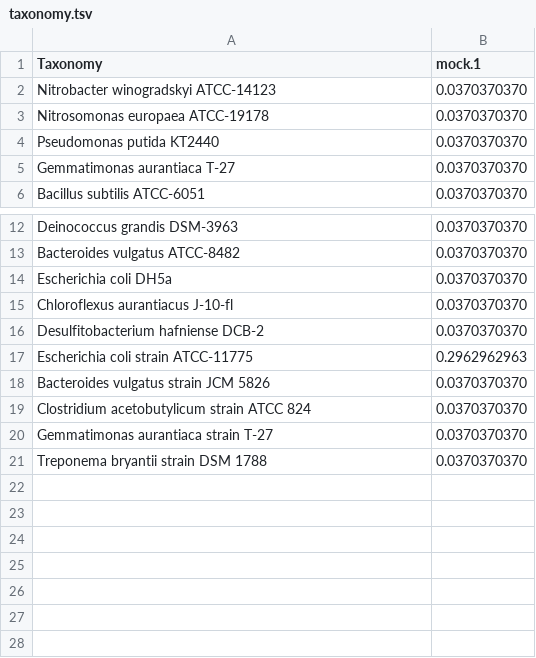
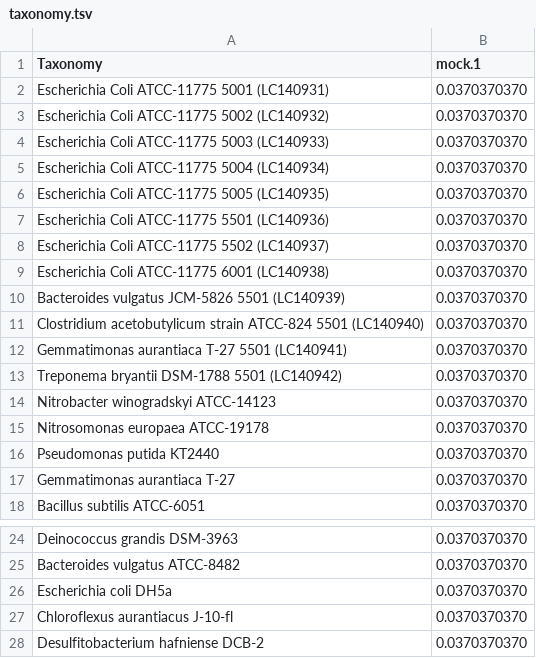
Before and after one commit to caporaso-lab/mockrobiota, a TSV file: data/mock-19/source/taxonomy.tsv, drawn as a sheet; only a part is shown, gaps mark what is left out.

Commit message:
minor fixes to mock-16 and mock-19

```diff
--- a/data/mock-19/source/taxonomy.tsv
+++ b/data/mock-19/source/taxonomy.tsv
@@ -1,2 +1,14 @@
 Taxonomy	mock.1
+Escherichia Coli ATCC-11775 5001 (LC140931)	0.0370370370
+Escherichia Coli ATCC-11775 5002 (LC140932)	0.0370370370
+Escherichia Coli ATCC-11775 5003 (LC140933)	0.0370370370
+Escherichia Coli ATCC-11775 5004 (LC140934)	0.0370370370
+Escherichia Coli ATCC-11775 5005 (LC140935)	0.0370370370
+Escherichia Coli ATCC-11775 5501 (LC140936)	0.0370370370
+Escherichia Coli ATCC-11775 5502 (LC140937)	0.0370370370
+Escherichia Coli ATCC-11775 6001 (LC140938)	0.0370370370
+Bacteroides vulgatus JCM-5826 5501 (LC140939)	0.0370370370
+Clostridium acetobutylicum strain ATCC-824 5501 (LC140940)	0.0370370370
+Gemmatimonas aurantiaca T-27 5501 (LC140941)	0.0370370370
+Treponema bryantii DSM-1788 5501 (LC140942)	0.0370370370
 Nitrobacter winogradskyi ATCC-14123	0.0370370370
@@ -16,6 +28 @@ Chloroflexus aurantiacus J-10-fl	0.0370370370
 Desulfitobacterium hafniense DCB-2	0.0370370370
-Escherichia coli strain ATCC-11775	0.2962962963
-Bacteroides vulgatus strain JCM 5826	0.0370370370
-Clostridium acetobutylicum strain ATCC 824	0.0370370370
-Gemmatimonas aurantiaca strain T-27	0.0370370370
-Treponema bryantii strain DSM 1788	0.0370370370
```
Also changed, not shown: 1 other file.
